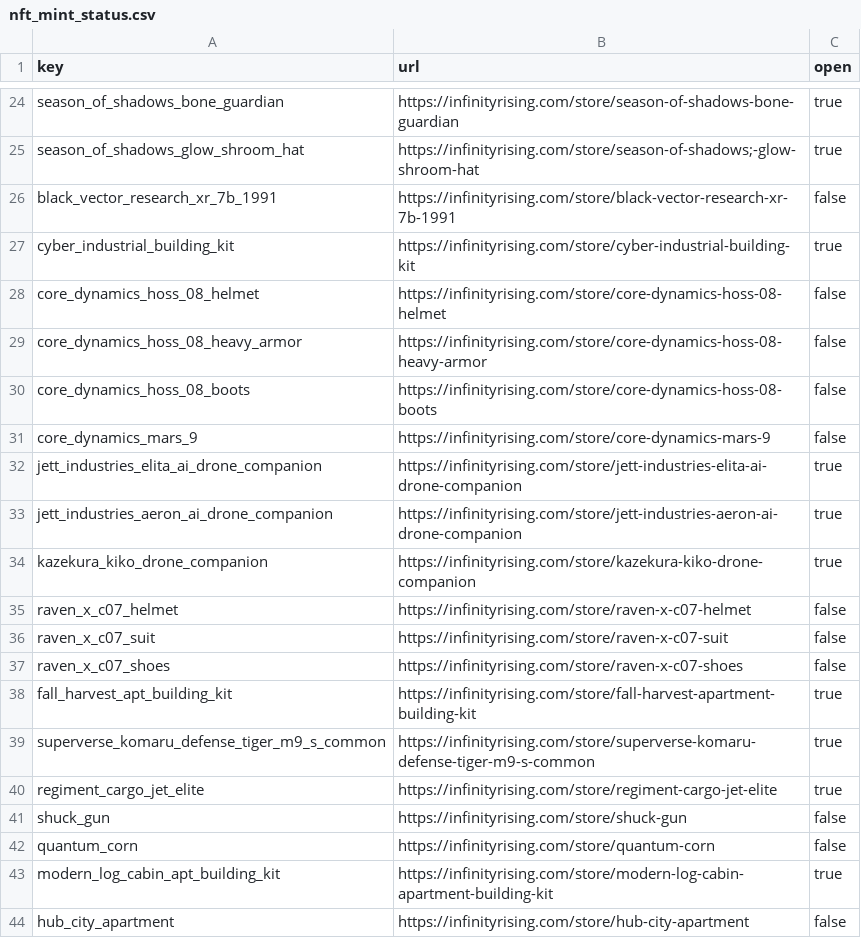
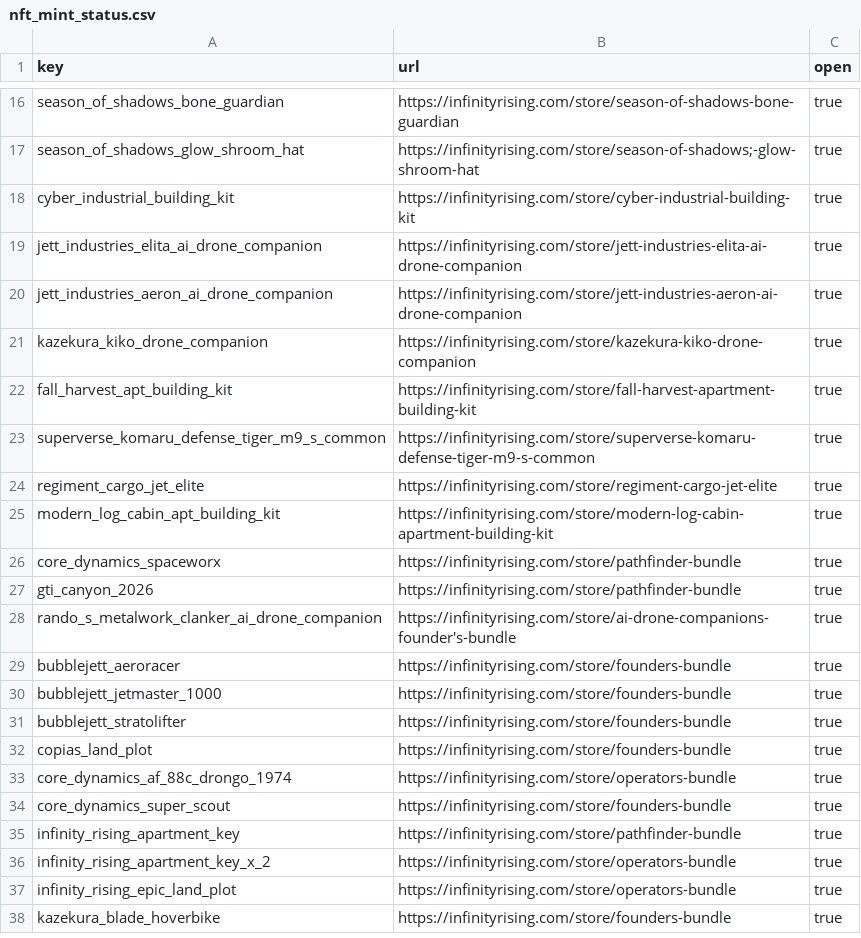
Before and after one commit to Rise-Underground/Rise-Underground.github.io, a CSV file: NFT_Data/nft_mint_status.csv, drawn as a sheet; only a part is shown, gaps mark what is left out; the shorter side is filled out with more unchanged rows; the diff covers the shown part only.

```diff
--- a/NFT_Data/nft_mint_status.csv
+++ b/NFT_Data/nft_mint_status.csv
@@ -25,8 +17,3 @@ season_of_shadows_bone_guardian,https://infinityrising.com/store/season-of-shado
 season_of_shadows_glow_shroom_hat,https://infinityrising.com/store/season-of-shadows;-glow-shroom-hat,true
-black_vector_research_xr_7b_1991,https://infinityrising.com/store/black-vector-research-xr-7b-1991,false
 cyber_industrial_building_kit,https://infinityrising.com/store/cyber-industrial-building-kit,true
-core_dynamics_hoss_08_helmet,https://infinityrising.com/store/core-dynamics-hoss-08-helmet,false
-core_dynamics_hoss_08_heavy_armor,https://infinityrising.com/store/core-dynamics-hoss-08-heavy-armor,false
-core_dynamics_hoss_08_boots,https://infinityrising.com/store/core-dynamics-hoss-08-boots,false
-core_dynamics_mars_9,https://infinityrising.com/store/core-dynamics-mars-9,false
 jett_industries_elita_ai_drone_companion,https://infinityrising.com/store/jett-industries-elita-ai-drone-companion,true
@@ -34,5 +21,2 @@ jett_industries_aeron_ai_drone_companion,https://infinityrising.com/store/jett-i
 kazekura_kiko_drone_companion,https://infinityrising.com/store/kazekura-kiko-drone-companion,true
-raven_x_c07_helmet,https://infinityrising.com/store/raven-x-c07-helmet,false
-raven_x_c07_suit,https://infinityrising.com/store/raven-x-c07-suit,false
-raven_x_c07_shoes,https://infinityrising.com/store/raven-x-c07-shoes,false
 fall_harvest_apt_building_kit,https://infinityrising.com/store/fall-harvest-apartment-building-kit,true
@@ -40,5 +24,2 @@ superverse_komaru_defense_tiger_m9_s_common,https://infinityrising.com/store/sup
 regiment_cargo_jet_elite,https://infinityrising.com/store/regiment-cargo-jet-elite,true
-shuck_gun,https://infinityrising.com/store/shuck-gun,false
-quantum_corn,https://infinityrising.com/store/quantum-corn,false
 modern_log_cabin_apt_building_kit,https://infinityrising.com/store/modern-log-cabin-apartment-building-kit,true
-hub_city_apartment,https://infinityrising.com/store/hub-city-apartment,false
```
Also changed, not shown: 29 removed rows elsewhere in this file, 3 other files.
